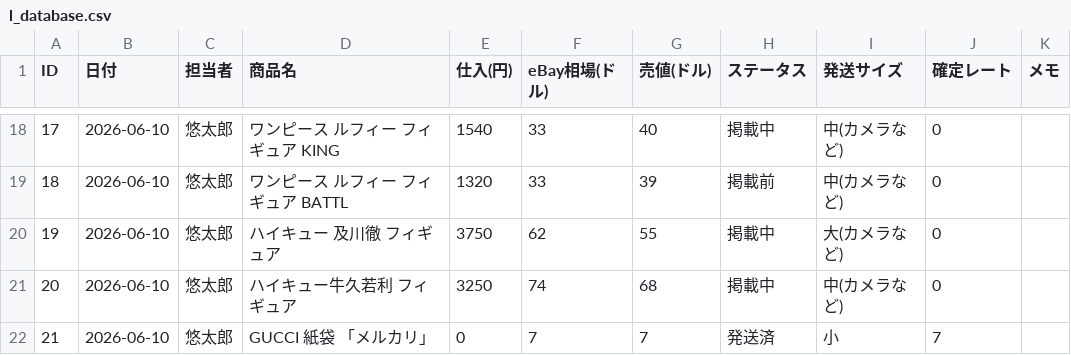
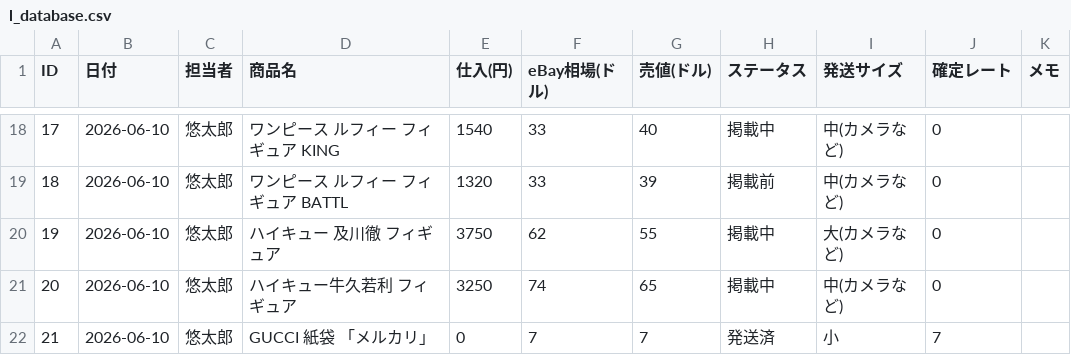
Before and after one commit to ebayninjajapan/ebay-manager, a CSV file: l_database.csv, drawn as a sheet; only a part is shown, gaps mark what is left out.

Commit message:
Auto-update data: 2026-06-26 04:50:29

```diff
--- a/l_database.csv
+++ b/l_database.csv
@@ -20,3 +20,3 @@ ID,日付,担当者,商品名,仕入(円),eBay相場(ドル),売値(ドル),ス
 19,2026-06-10,悠太郎,ハイキュー　及川徹　フィギュア,3750,62,55,掲載中,大(カメラなど),0,
-20,2026-06-10,悠太郎,ハイキュー牛久若利　フィギュア,3250,74,68,掲載中,中(カメラなど),0,
+20,2026-06-10,悠太郎,ハイキュー牛久若利　フィギュア,3250,74,65,掲載中,中(カメラなど),0,
 21,2026-06-10,悠太郎,GUCCI 紙袋　「メルカリ」,0,7,7,発送済,小,7,
```
